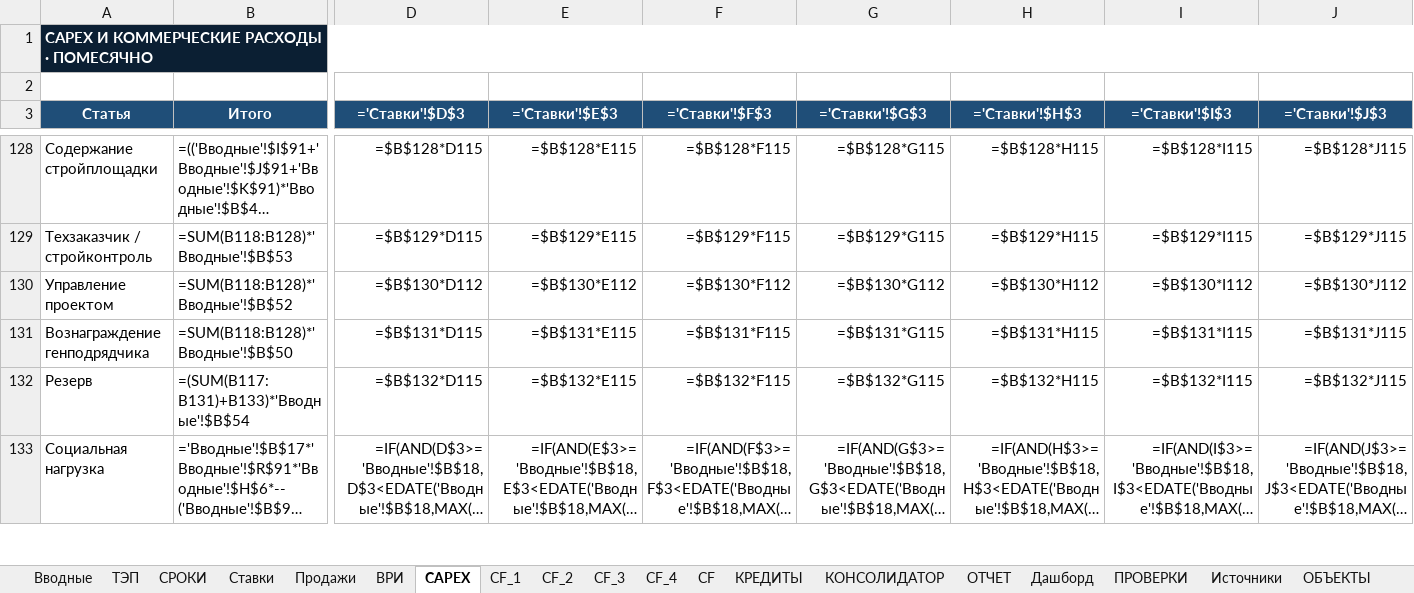
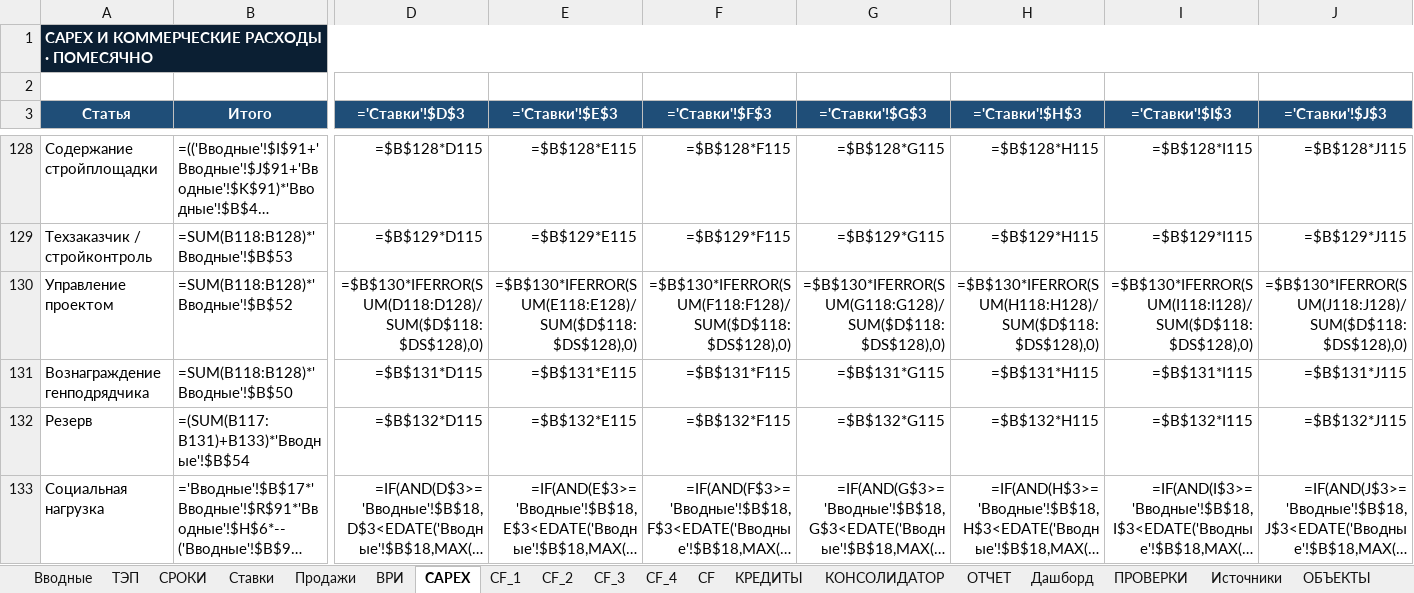
Before and after one commit to warstyle-plato/plato, an Excel workbook: templates/DevelopAid_model_v4.xlsx, sheet CAPEX, drawn as a sheet; only a part is shown, gaps mark what is left out; long unchanged cells end in …; values as stored, in another font and other column widths than the file's, no borders; formulas without a stored value are shown as written; the diff covers the shown part only; the diff names each change by its address in the sheet, - before the commit and + after, or states it on an @@ line.

```diff
--- a/templates/DevelopAid_model_v4.xlsx (sheet CAPEX)
+++ b/templates/DevelopAid_model_v4.xlsx (sheet CAPEX)
-D130 (='Ставки'!$D$3): =$B$130*D112
+D130 (='Ставки'!$D$3): =$B$130*IFERROR(SUM(D118:D128)/SUM($D$118:$DS$128),0)
-E130 (='Ставки'!$E$3): =$B$130*E112
+E130 (='Ставки'!$E$3): =$B$130*IFERROR(SUM(E118:E128)/SUM($D$118:$DS$128),0)
-F130 (='Ставки'!$F$3): =$B$130*F112
+F130 (='Ставки'!$F$3): =$B$130*IFERROR(SUM(F118:F128)/SUM($D$118:$DS$128),0)
-G130 (='Ставки'!$G$3): =$B$130*G112
+G130 (='Ставки'!$G$3): =$B$130*IFERROR(SUM(G118:G128)/SUM($D$118:$DS$128),0)
-H130 (='Ставки'!$H$3): =$B$130*H112
+H130 (='Ставки'!$H$3): =$B$130*IFERROR(SUM(H118:H128)/SUM($D$118:$DS$128),0)
-I130 (='Ставки'!$I$3): =$B$130*I112
+I130 (='Ставки'!$I$3): =$B$130*IFERROR(SUM(I118:I128)/SUM($D$118:$DS$128),0)
-J130 (='Ставки'!$J$3): =$B$130*J112
+J130 (='Ставки'!$J$3): =$B$130*IFERROR(SUM(J118:J128)/SUM($D$118:$DS$128),0)
```
Also changed, not shown: 473 edited cells elsewhere in this sheet, 2 other files.
